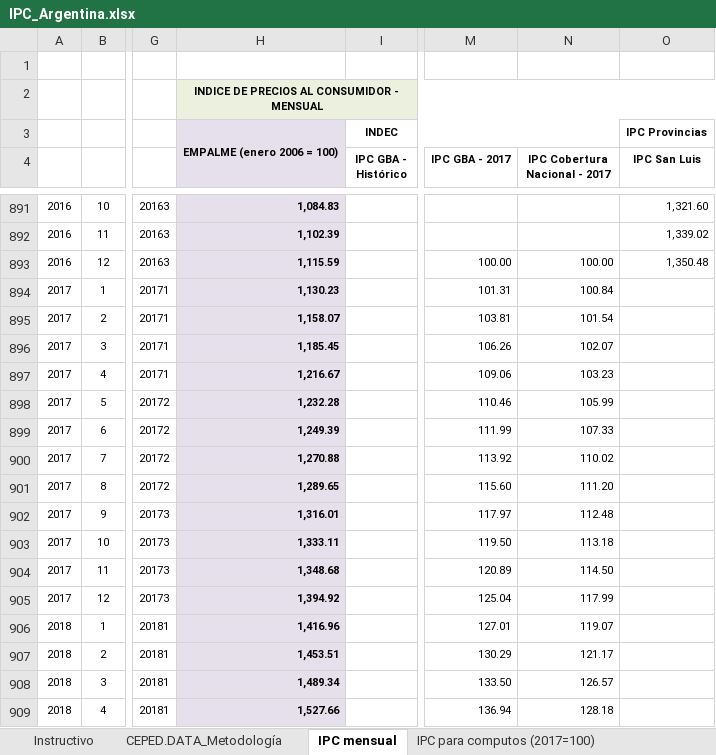
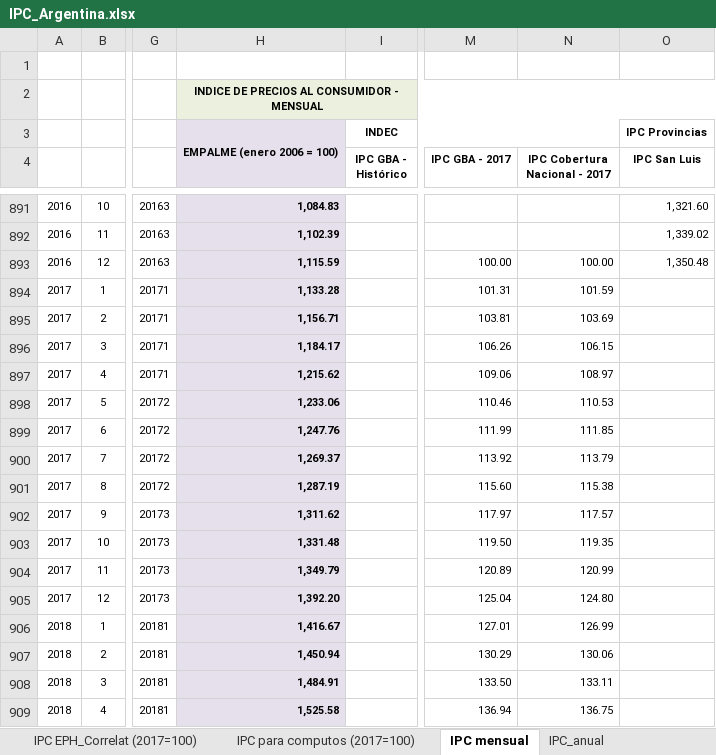
Before and after one commit to CEPED-UBA/ceped-data, an Excel workbook: crudo/datos/IPC_Argentina.xlsx, sheet IPC mensual, drawn as a sheet; only a part is shown, gaps mark what is left out; values as stored, in another font and other column widths than the file's, no borders; the diff covers the shown part only; the diff names each change by its address in the sheet, - before the commit and + after, or states it on an @@ line.

```diff
--- a/crudo/datos/IPC_Argentina.xlsx (sheet IPC mensual)
+++ b/crudo/datos/IPC_Argentina.xlsx (sheet IPC mensual)
@@ sheet tab order changed: IPC EPH_Correlat (2017=100) | IPC para computos (2017=100) | IPC mensual | IPC_anual @@
-H894: 1,130.23
+H894: 1,133.28
-N894 (IPC Cobertura Nacional - 2017): 100.84
+N894 (IPC Cobertura Nacional - 2017): 101.59
-H895: 1,158.07
+H895: 1,156.71
-N895 (IPC Cobertura Nacional - 2017): 101.54
+N895 (IPC Cobertura Nacional - 2017): 103.69
-H896: 1,185.45
+H896: 1,184.17
-N896 (IPC Cobertura Nacional - 2017): 102.07
+N896 (IPC Cobertura Nacional - 2017): 106.15
-H897: 1,216.67
+H897: 1,215.62
-N897 (IPC Cobertura Nacional - 2017): 103.23
+N897 (IPC Cobertura Nacional - 2017): 108.97
-H898: 1,232.28
+H898: 1,233.06
-N898 (IPC Cobertura Nacional - 2017): 105.99
+N898 (IPC Cobertura Nacional - 2017): 110.53
-H899: 1,249.39
+H899: 1,247.76
-N899 (IPC Cobertura Nacional - 2017): 107.33
+N899 (IPC Cobertura Nacional - 2017): 111.85
-H900: 1,270.88
+H900: 1,269.37
-N900 (IPC Cobertura Nacional - 2017): 110.02
+N900 (IPC Cobertura Nacional - 2017): 113.79
-H901: 1,289.65
+H901: 1,287.19
-N901 (IPC Cobertura Nacional - 2017): 111.20
+N901 (IPC Cobertura Nacional - 2017): 115.38
-H902: 1,316.01
+H902: 1,311.62
-N902 (IPC Cobertura Nacional - 2017): 112.48
+N902 (IPC Cobertura Nacional - 2017): 117.57
-H903: 1,333.11
+H903: 1,331.48
-N903 (IPC Cobertura Nacional - 2017): 113.18
+N903 (IPC Cobertura Nacional - 2017): 119.35
-H904: 1,348.68
+H904: 1,349.79
-N904 (IPC Cobertura Nacional - 2017): 114.50
+N904 (IPC Cobertura Nacional - 2017): 120.99
-H905: 1,394.92
+H905: 1,392.20
-N905 (IPC Cobertura Nacional - 2017): 117.99
+N905 (IPC Cobertura Nacional - 2017): 124.80
-H906: 1,416.96
+H906: 1,416.67
-N906 (IPC Cobertura Nacional - 2017): 119.07
+N906 (IPC Cobertura Nacional - 2017): 126.99
-H907: 1,453.51
+H907: 1,450.94
-N907 (IPC Cobertura Nacional - 2017): 121.17
+N907 (IPC Cobertura Nacional - 2017): 130.06
-H908: 1,489.34
+H908: 1,484.91
-N908 (IPC Cobertura Nacional - 2017): 126.57
+N908 (IPC Cobertura Nacional - 2017): 133.11
-H909: 1,527.66
+H909: 1,525.58
-N909 (IPC Cobertura Nacional - 2017): 128.18
+N909 (IPC Cobertura Nacional - 2017): 136.75
```
Also changed, not shown: 2 added rows and 98 edited cells elsewhere in this sheet, sheet IPC para cómputos (base móvil), sheet IPC para computos (2017=100), sheet IPC EPH_Correlat (2017=100), sheet I2PC para cómputos (base móvil), sheet IPC EPH_Correlat (base móvil), sheet IPC_anual, 2 more sheets, other sheet tabs, formulas that keep their value, 1 other file.
